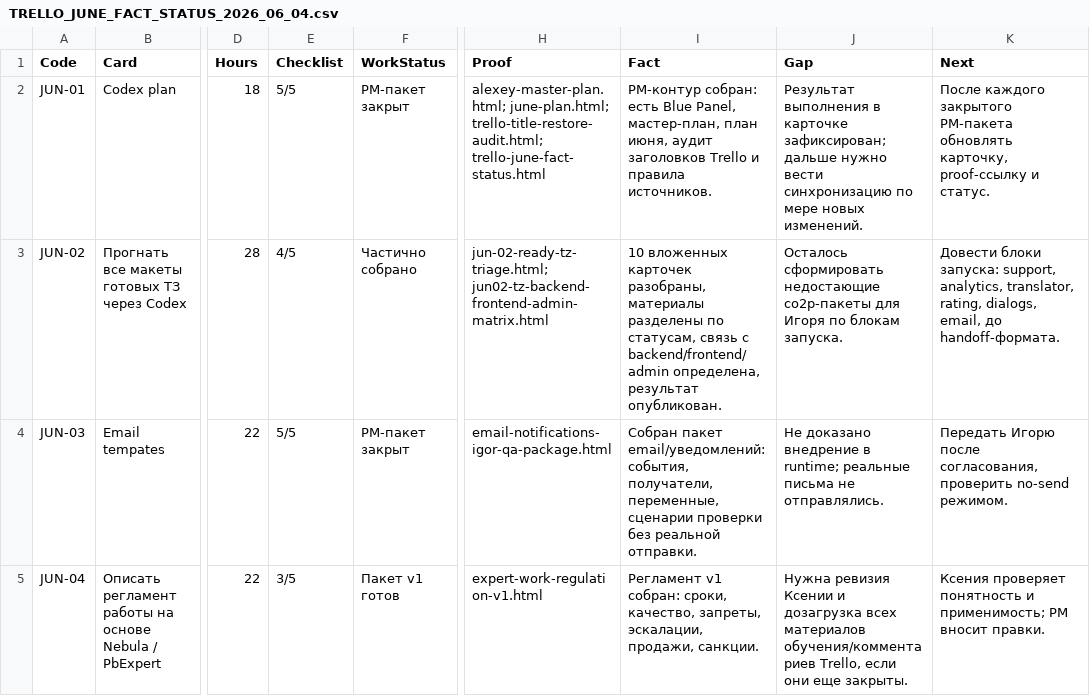
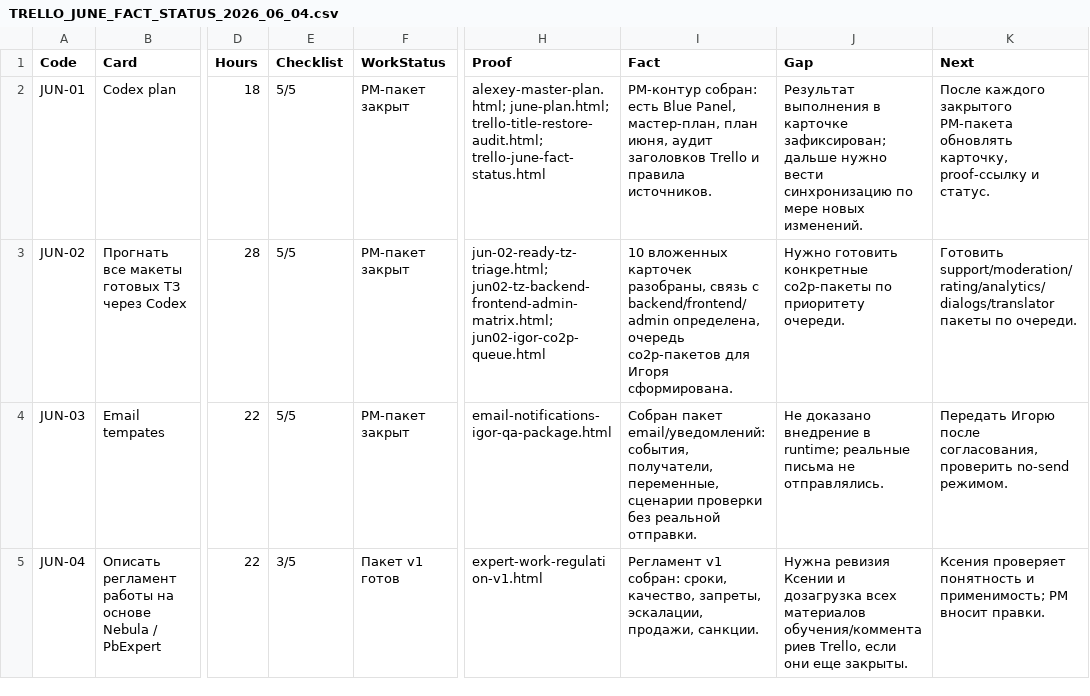
Before and after one commit to cutthreat/confideline, a CSV file: web/blue-panel/docs/artifacts/TRELLO_JUNE_FACT_STATUS_2026_06_04.csv, drawn as a sheet; only a part is shown, gaps mark what is left out; the diff names each change by its address in the sheet, - before the commit and + after, or states it on an @@ line.

```diff
--- a/web/blue-panel/docs/artifacts/TRELLO_JUNE_FACT_STATUS_2026_06_04.csv
+++ b/web/blue-panel/docs/artifacts/TRELLO_JUNE_FACT_STATUS_2026_06_04.csv
-E3 (Checklist): 4/5
+E3 (Checklist): 5/5
-F3 (WorkStatus): Частично собрано
+F3 (WorkStatus): PM-пакет закрыт
-H3 (Proof): jun-02-ready-tz-triage.html; jun02-tz-backend-frontend-admin-matrix.html
+H3 (Proof): jun-02-ready-tz-triage.html; jun02-tz-backend-frontend-admin-matrix.html; jun02-igor-co2p-queue.html
-I3 (Fact): …карточек разобраны, материалы разделены по статусам, связь с backend/frontend/admin определена, результат опубликован.
+I3 (Fact): …карточек разобраны, связь с backend/frontend/admin определена, очередь co2p-пакетов для Игоря сформирована.
-J3 (Gap): Осталось сформировать недостающие co2p-пакеты для Игоря по блокам запуска.
+J3 (Gap): Нужно готовить конкретные co2p-пакеты по приоритету очереди.
-K3 (Next): Довести блоки запуска: support, analytics, translator, rating, dialogs, email, до handoff-формата.
+K3 (Next): Готовить support/moderation/rating/analytics/dialogs/translator пакеты по очереди.
```
Also changed, not shown: web/blue-panel/docs/artifacts/JUNE_REMAINING_CHECKLIST_BLOCKERS_2026_06_04.csv, 4 other files.
